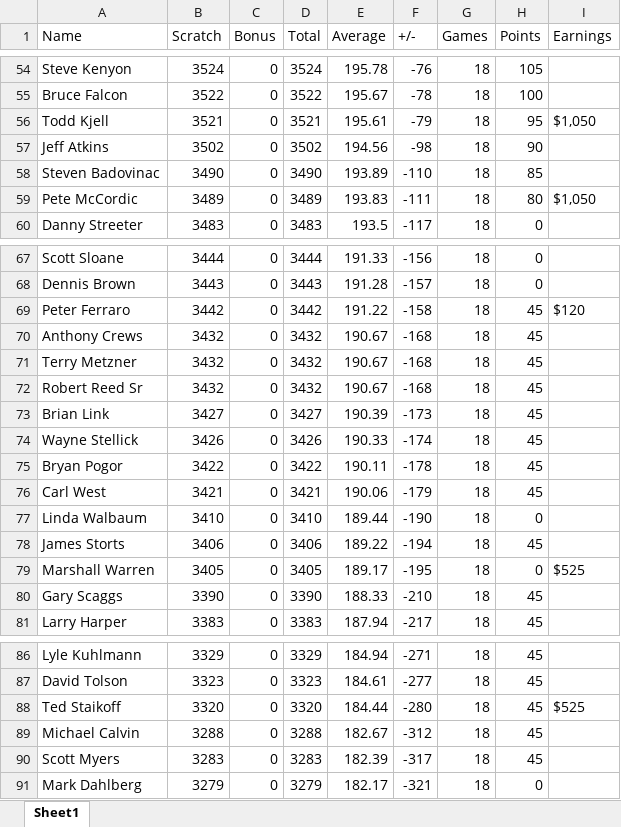
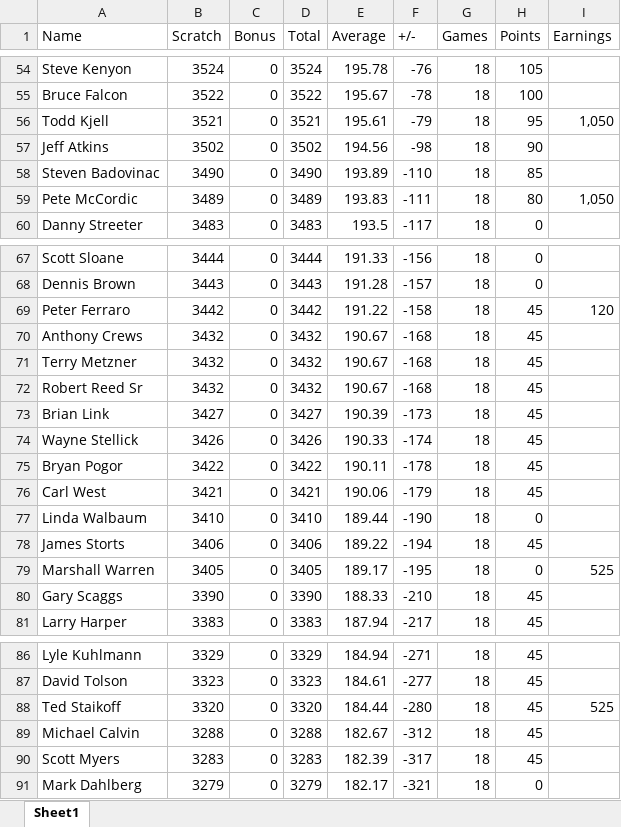
Before and after one commit to lucazdev189/PBAData, an Excel workbook: inst/extdata/PBASeniorUSOpen2024_finalstandings.xlsx, sheet Sheet1, drawn as a sheet; only a part is shown, gaps mark what is left out; values as stored, in another font and other column widths than the file's, no borders; the diff covers the shown part only; the diff names each change by its address in the sheet, - before the commit and + after, or states it on an @@ line.

```diff
--- a/inst/extdata/PBASeniorUSOpen2024_finalstandings.xlsx (sheet Sheet1)
+++ b/inst/extdata/PBASeniorUSOpen2024_finalstandings.xlsx (sheet Sheet1)
-I56 (Earnings): $1,050
+I56 (Earnings): 1,050
-I59 (Earnings): $1,050
+I59 (Earnings): 1,050
-I69 (Earnings): $120
+I69 (Earnings): 120
-I79 (Earnings): $525
+I79 (Earnings): 525
-I88 (Earnings): $525
+I88 (Earnings): 525
```
Also changed, not shown: 42 edited cells and cell formats elsewhere in this sheet, 1 other file.
